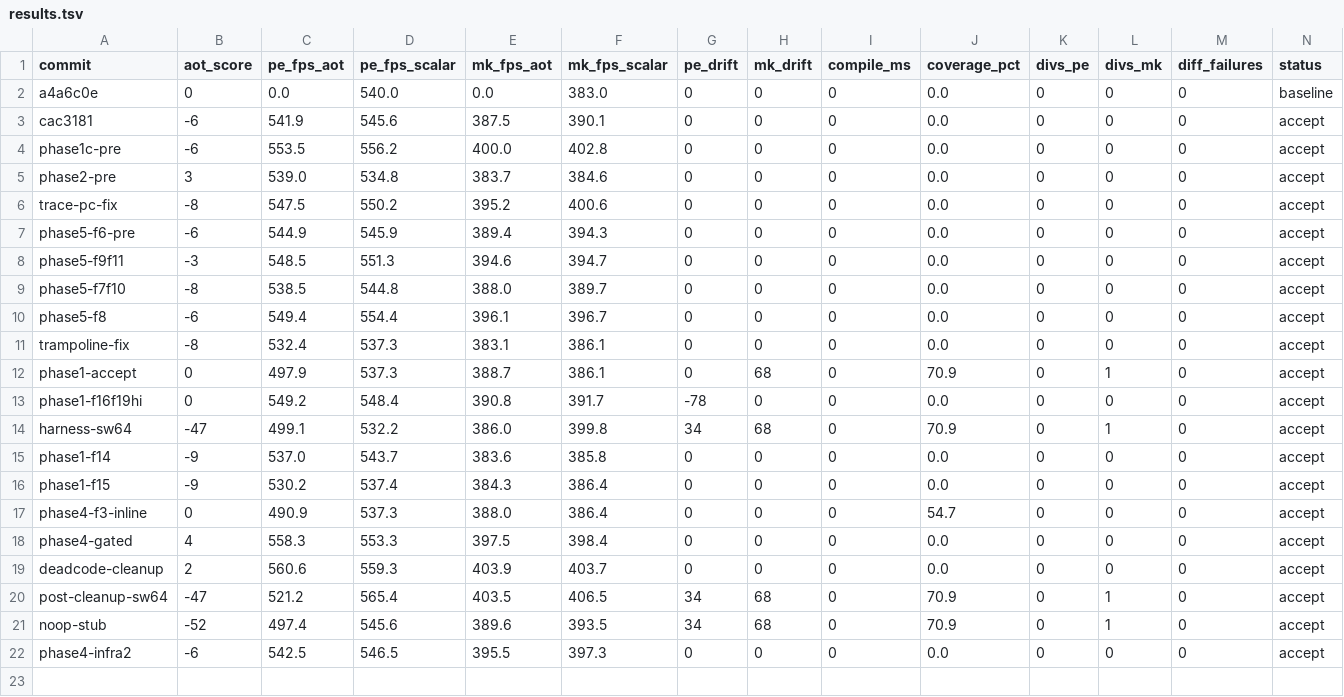
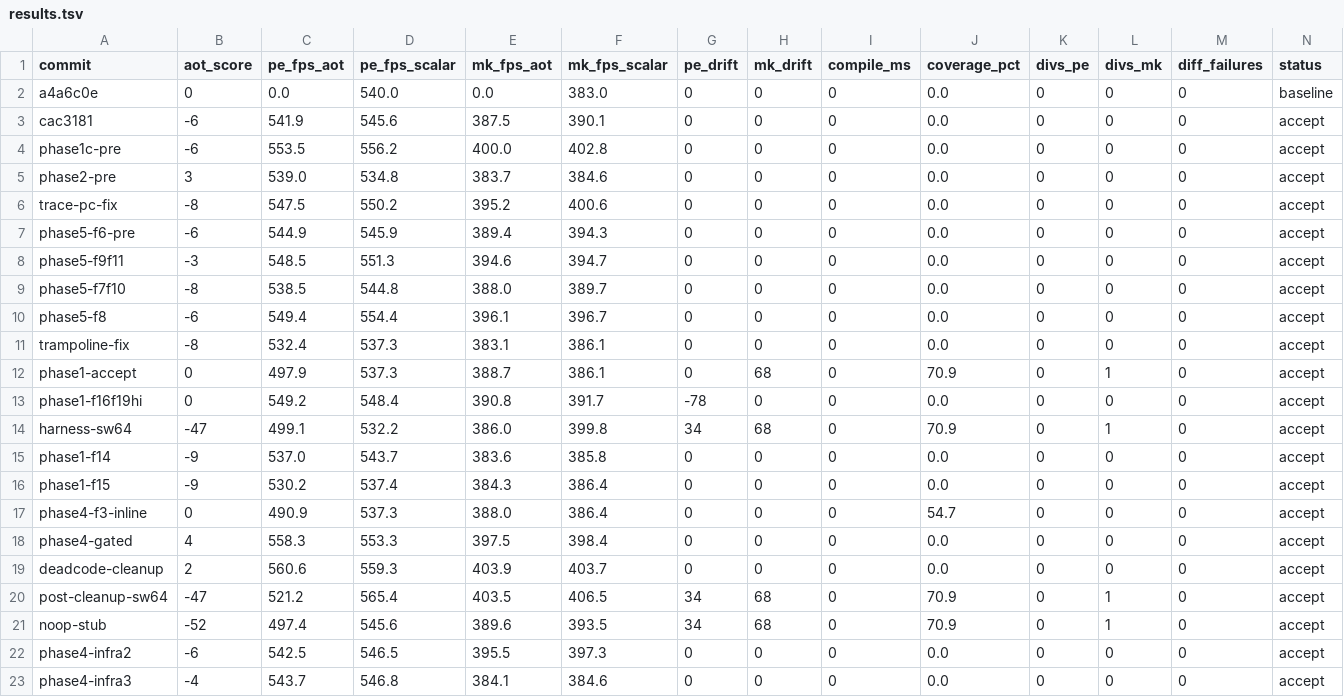
Before and after one commit to guysrd/rustboyadvance-ng, a TSV file: results.tsv, drawn as a sheet; only a part is shown; rows hold the shown columns only; the diff names each change by its address in the sheet, - before the commit and + after, or states it on an @@ line.

Commit message:
phase 4 infra: extend CpuOffsets with sched_ts ptr + cycle arrays
CpuOffsets now also carries:
  scheduler_timestamp_ptr: u64  (raw ptr at scheduler.timestamp)
  thumb_seq_cycles: [u32; 16]   (per-page Thumb16 seq fetch cycles)
  thumb_nonseq_cycles: [u32; 16]

these are the ingredients for inline cycle accounting in IR. future
phase-4 emit fns will do *sched_ts_ptr += K_seq directly instead of
calling the fetch_only extern. saves ~5ns per iter (extern boundary).

SDL frontend computes from the live SysBus via the new
bus.scheduler_timestamp_ptr + bus.thumb_fetch_cycles methods,
populates the struct, passes to AOT compiler.

verified at runtime:
  --aot: phase-4 cpu offsets pc=288 gpr=292 cpsr=352 nfa=360
         sched_ts=0x5a2e... rom_seq8=3 rom_nonseq8=5

cycle costs match GBA cartridge ROM defaults (3 seq, 5 nonseq for
16-bit fetches with default WAITCNT) per gbatek.

unused by current emit code — waits for future commit that wires
up the inline IR. sweep=0 baseline preserved: 0 divs both roms,
score=-4 noise.

```diff
--- a/results.tsv
+++ b/results.tsv
+row 23: phase4-infra3 | -4 | 543.7 | 546.8 | 384.1 | 384.6 | 0 | 0 | 0 | 0.0 | 0 | 0 | 0 | accept
```
Also changed, not shown: 2 other files.
